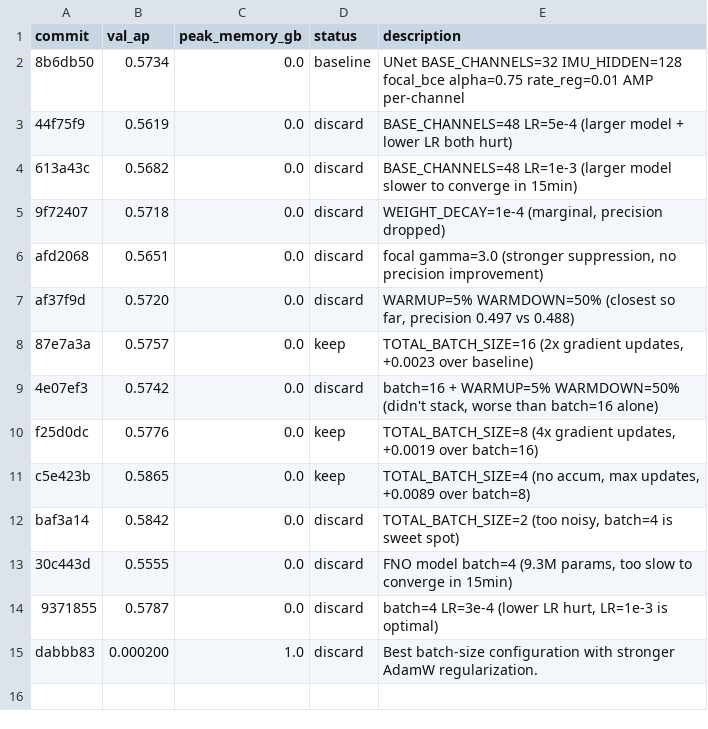
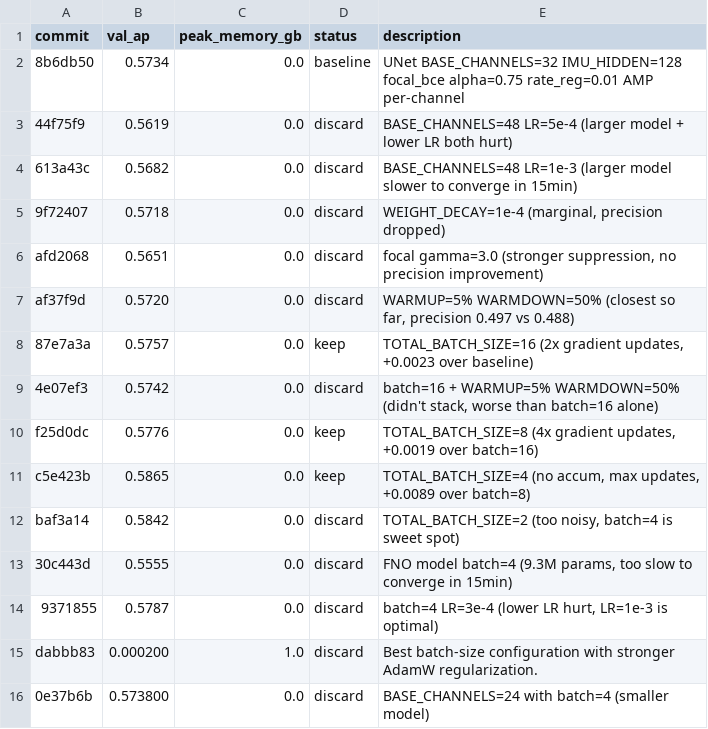
Before and after one commit to vlordier/v2e, a TSV file: research/v2e_imu/results.tsv, drawn as a sheet; the diff names each change by its address in the sheet, - before the commit and + after, or states it on an @@ line.

Commit message:
log: discard BASE_CHANNELS=24 fast increment

```diff
--- a/research/v2e_imu/results.tsv
+++ b/research/v2e_imu/results.tsv
+row 16: 0e37b6b | 0.573800 | 0.0 | discard | BASE_CHANNELS=24 with batch=4 (smaller model)
```
